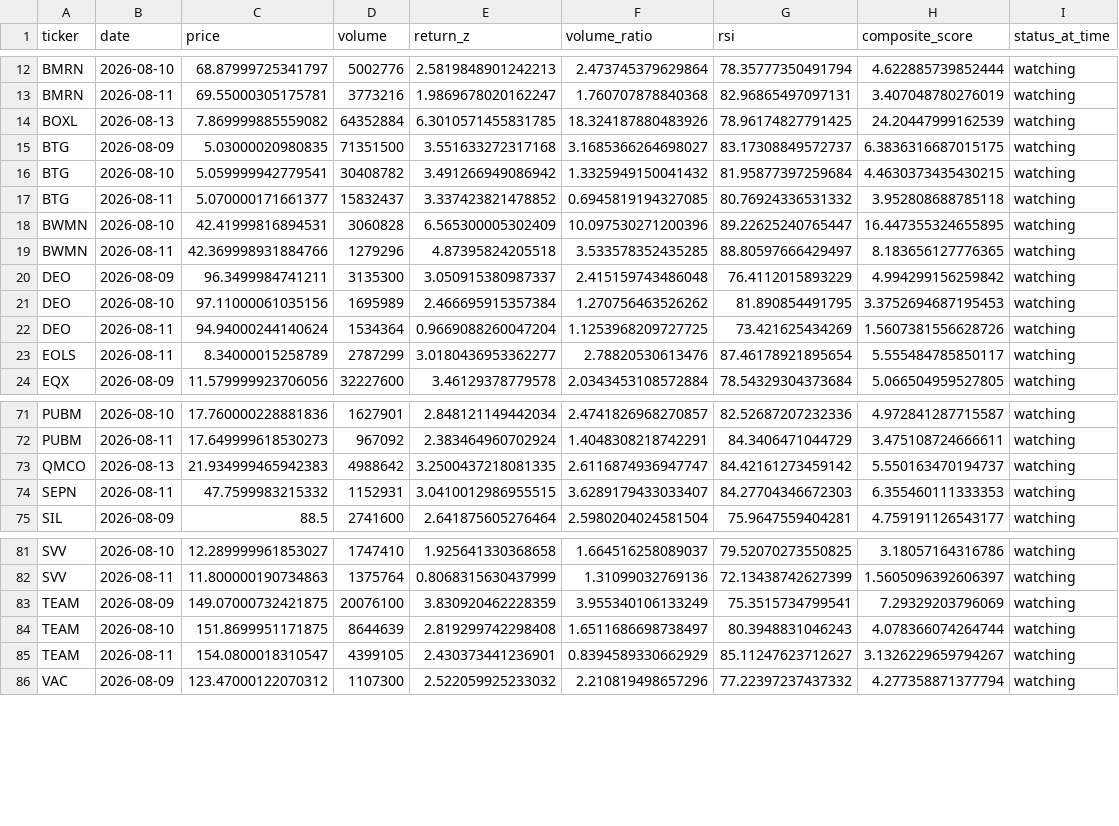
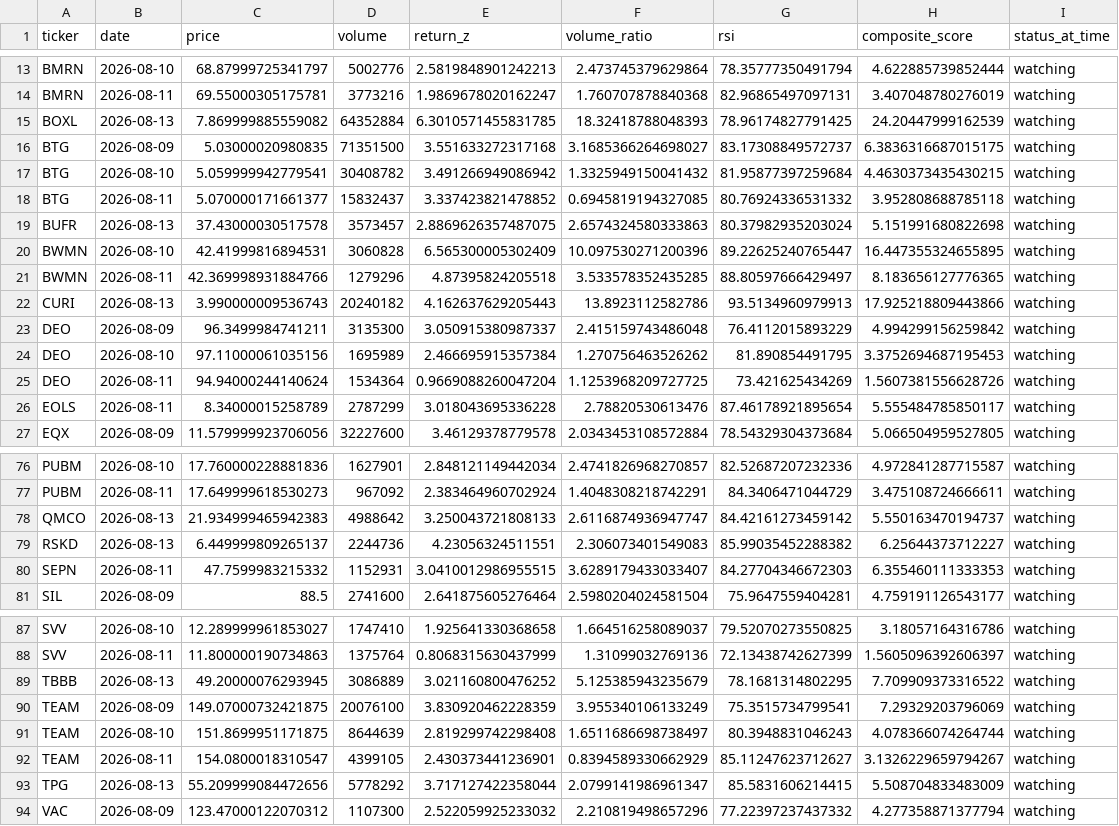
Before and after one commit to kgb1970-gh/stock-crash-tracker, a CSV file: data/watchlist_history.csv, drawn as a sheet; only a part is shown, gaps mark what is left out; the diff covers the shown part only.

```diff
--- a/data/watchlist_history.csv
+++ b/data/watchlist_history.csv
@@ -13,3 +14,3 @@ BMRN,2026-08-10,68.87999725341797,5002776,2.5819848901242213,2.473745379629864,7
 BMRN,2026-08-11,69.55000305175781,3773216,1.9869678020162247,1.760707878840368,82.96865497097131,3.407048780276019,watching
-BOXL,2026-08-13,7.869999885559082,64352884,6.3010571455831785,18.324187880483926,78.96174827791425,24.20447999162539,watching
+BOXL,2026-08-13,7.869999885559082,64352884,6.3010571455831785,18.32418788048393,78.96174827791425,24.20447999162539,watching
 BTG,2026-08-09,5.03000020980835,71351500,3.551633272317168,3.1685366264698027,83.17308849572737,6.3836316687015175,watching
@@ -17,4 +18,6 @@ BTG,2026-08-10,5.059999942779541,30408782,3.491266949086942,1.3325949150041432,8
 BTG,2026-08-11,5.070000171661377,15832437,3.337423821478852,0.6945819194327085,80.76924336531332,3.952808688785118,watching
+BUFR,2026-08-13,37.43000030517578,3573457,2.8869626357487075,2.6574324580333863,80.37982935203024,5.151991680822698,watching
 BWMN,2026-08-10,42.41999816894531,3060828,6.565300005302409,10.097530271200396,89.22625240765447,16.447355324655895,watching
 BWMN,2026-08-11,42.369998931884766,1279296,4.87395824205518,3.533578352435285,88.80597666429497,8.183656127776365,watching
+CURI,2026-08-13,3.990000009536743,20240182,4.162637629205443,13.8923112582786,93.5134960979913,17.925218809443866,watching
 DEO,2026-08-09,96.3499984741211,3135300,3.050915380987337,2.415159743486048,76.4112015893229,4.994299156259842,watching
@@ -22,3 +25,3 @@ DEO,2026-08-10,97.11000061035156,1695989,2.466695915357384,1.270756463526262,81.
 DEO,2026-08-11,94.94000244140624,1534364,0.9669088260047204,1.1253968209727725,73.421625434269,1.5607381556628726,watching
-EOLS,2026-08-11,8.34000015258789,2787299,3.0180436953362277,2.78820530613476,87.46178921895654,5.555484785850117,watching
+EOLS,2026-08-11,8.34000015258789,2787299,3.018043695336228,2.78820530613476,87.46178921895654,5.555484785850117,watching
 EQX,2026-08-09,11.579999923706056,32227600,3.46129378779578,2.0343453108572884,78.54329304373684,5.066504959527805,watching
@@ -72,3 +77,4 @@ PUBM,2026-08-10,17.760000228881836,1627901,2.848121149442034,2.4741826968270857,
 PUBM,2026-08-11,17.649999618530273,967092,2.383464960702924,1.4048308218742291,84.3406471044729,3.475108724666611,watching
-QMCO,2026-08-13,21.934999465942383,4988642,3.2500437218081335,2.6116874936947747,84.42161273459142,5.550163470194737,watching
+QMCO,2026-08-13,21.934999465942383,4988642,3.250043721808133,2.6116874936947747,84.42161273459142,5.550163470194737,watching
+RSKD,2026-08-13,6.449999809265137,2244736,4.23056324511551,2.306073401549083,85.99035452288382,6.25644373712227,watching
 SEPN,2026-08-11,47.7599983215332,1152931,3.0410012986955515,3.6289179433033407,84.27704346672303,6.355460111333353,watching
@@ -82,2 +88,3 @@ SVV,2026-08-10,12.289999961853027,1747410,1.925641330368658,1.664516258089037,79
 SVV,2026-08-11,11.800000190734863,1375764,0.8068315630437999,1.31099032769136,72.13438742627399,1.5605096392606397,watching
+TBBB,2026-08-13,49.20000076293945,3086889,3.021160800476252,5.125385943235679,78.1681314802295,7.709909373316522,watching
 TEAM,2026-08-09,149.07000732421875,20076100,3.830920462228359,3.955340106133249,75.3515734799541,7.29329203796069,watching
@@ -85,2 +92,3 @@ TEAM,2026-08-10,151.8699951171875,8644639,2.819299742298408,1.6511686698738497,8
 TEAM,2026-08-11,154.0800018310547,4399105,2.430373441236901,0.8394589330662929,85.11247623712627,3.1326229659794267,watching
+TPG,2026-08-13,55.209999084472656,5778292,3.717127422358044,2.0799141986961347,85.5831606214415,5.508704833483009,watching
 VAC,2026-08-09,123.47000122070312,1107300,2.522059925233032,2.210819498657296,77.22397237437332,4.277358871377794,watching
```
Also changed, not shown: 5 added rows elsewhere in this file, data/alerts.csv, data/watchlist.csv.
